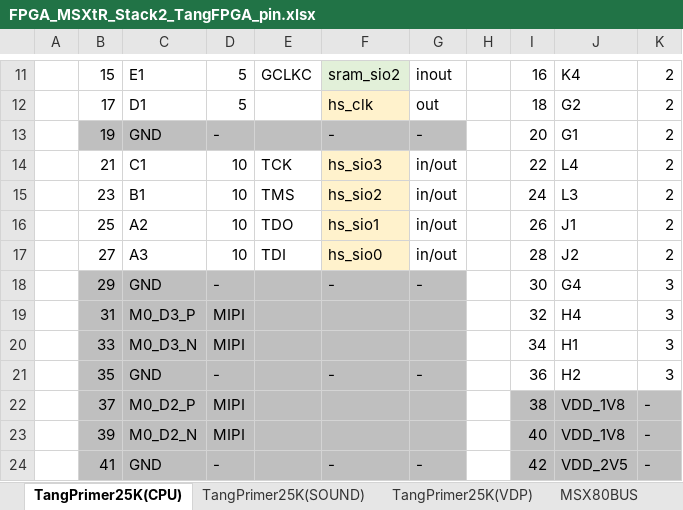
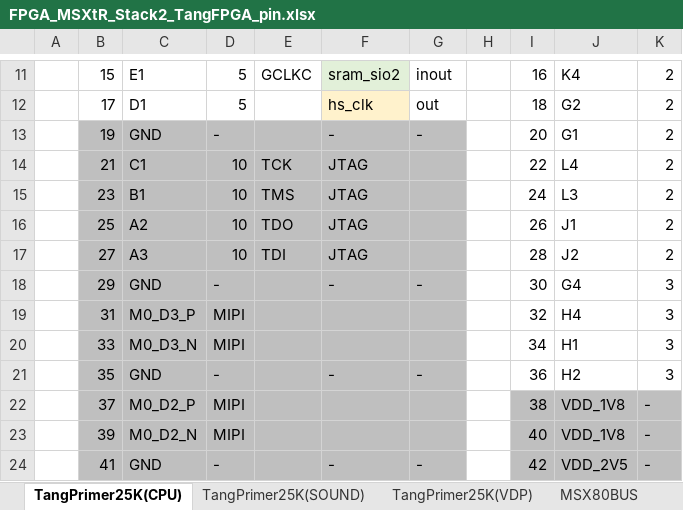
Before and after one commit to hra1129/FPGA_MSXtR, an Excel workbook: doc/FPGA_MSXtR_Stack2_TangFPGA_pin.xlsx, sheet TangPrimer25K(CPU), drawn as a sheet; only a part is shown, gaps mark what is left out; values as stored, in another font and other column widths than the file's, no borders; charts and pictures not drawn; the diff names each change by its address in the sheet, - before the commit and + after, or states it on an @@ line.

```diff
--- a/doc/FPGA_MSXtR_Stack2_TangFPGA_pin.xlsx (sheet TangPrimer25K(CPU))
+++ b/doc/FPGA_MSXtR_Stack2_TangFPGA_pin.xlsx (sheet TangPrimer25K(CPU))
-B14:E17 fill: none
+B14:E17 fill: #BFBFBF
-F14: hs_sio3
+F14: JTAG
-F14:F17 fill: #FFF2CC
+F14:F17 fill: #BFBFBF
-G14:G17: in/out
+G14:G17: (empty)
-G14:G17 fill: none
+G14:G17 fill: #BFBFBF
-F15: hs_sio2
+F15: JTAG
-F16: hs_sio1
+F16: JTAG
-F17: hs_sio0
+F17: JTAG
```
Also changed, not shown: sheet TangPrimer25K(VDP), sheet TangPrimer25K(SOUND), 2 other files.
